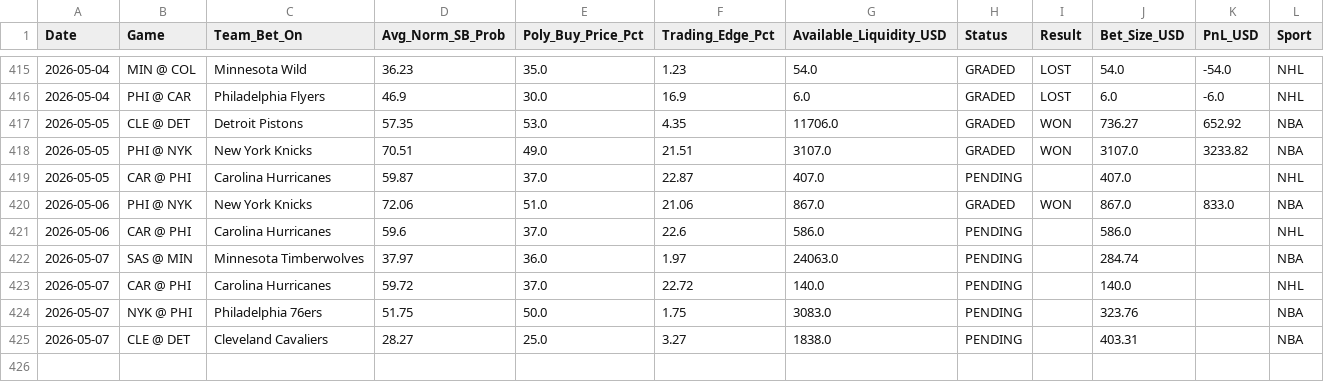
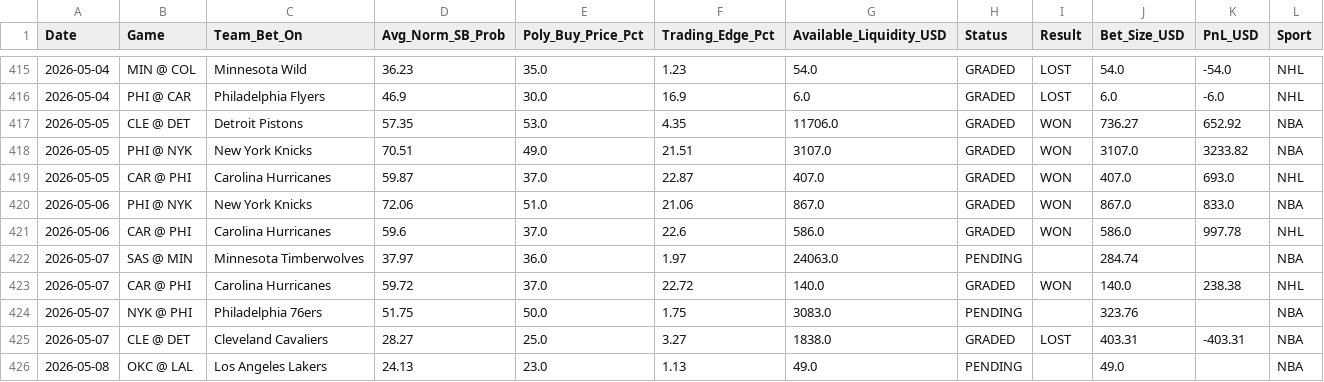
Before and after one commit to pmatorras/poly-bot, a CSV file: data/paper_trades.csv, drawn as a sheet; only a part is shown, gaps mark what is left out.

```diff
--- a/data/paper_trades.csv
+++ b/data/paper_trades.csv
@@ -418,8 +418,9 @@ Date,Game,Team_Bet_On,Avg_Norm_SB_Prob,Poly_Buy_Price_Pct,Trading_Edge_Pct,Avail
 2026-05-05,PHI @ NYK,New York Knicks,70.51,49.0,21.51,3107.0,GRADED,WON,3107.0,3233.82,NBA
-2026-05-05,CAR @ PHI,Carolina Hurricanes,59.87,37.0,22.87,407.0,PENDING,,407.0,,NHL
+2026-05-05,CAR @ PHI,Carolina Hurricanes,59.87,37.0,22.87,407.0,GRADED,WON,407.0,693.0,NHL
 2026-05-06,PHI @ NYK,New York Knicks,72.06,51.0,21.06,867.0,GRADED,WON,867.0,833.0,NBA
-2026-05-06,CAR @ PHI,Carolina Hurricanes,59.6,37.0,22.6,586.0,PENDING,,586.0,,NHL
+2026-05-06,CAR @ PHI,Carolina Hurricanes,59.6,37.0,22.6,586.0,GRADED,WON,586.0,997.78,NHL
 2026-05-07,SAS @ MIN,Minnesota Timberwolves,37.97,36.0,1.97,24063.0,PENDING,,284.74,,NBA
-2026-05-07,CAR @ PHI,Carolina Hurricanes,59.72,37.0,22.72,140.0,PENDING,,140.0,,NHL
+2026-05-07,CAR @ PHI,Carolina Hurricanes,59.72,37.0,22.72,140.0,GRADED,WON,140.0,238.38,NHL
 2026-05-07,NYK @ PHI,Philadelphia 76ers,51.75,50.0,1.75,3083.0,PENDING,,323.76,,NBA
-2026-05-07,CLE @ DET,Cleveland Cavaliers,28.27,25.0,3.27,1838.0,PENDING,,403.31,,NBA
+2026-05-07,CLE @ DET,Cleveland Cavaliers,28.27,25.0,3.27,1838.0,GRADED,LOST,403.31,-403.31,NBA
+2026-05-08,OKC @ LAL,Los Angeles Lakers,24.13,23.0,1.13,49.0,PENDING,,49.0,,NBA
```
